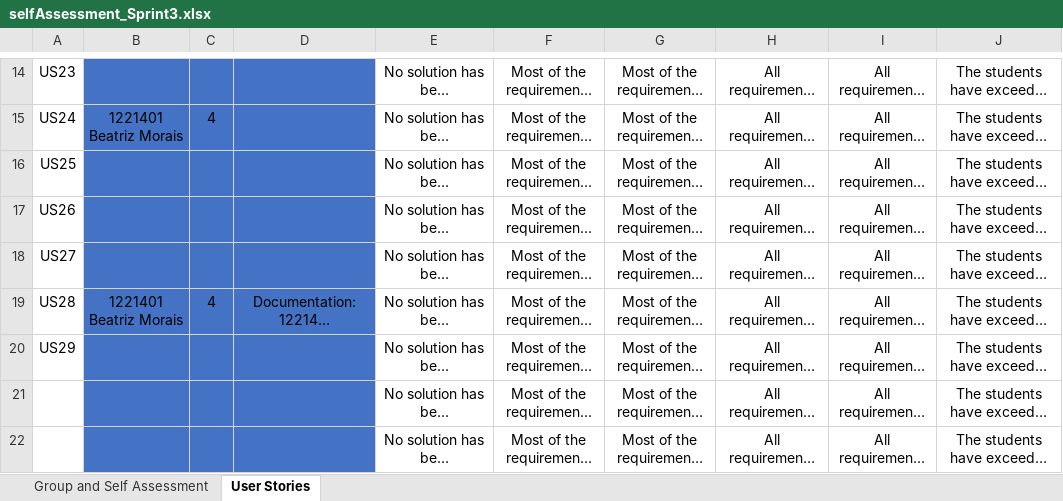
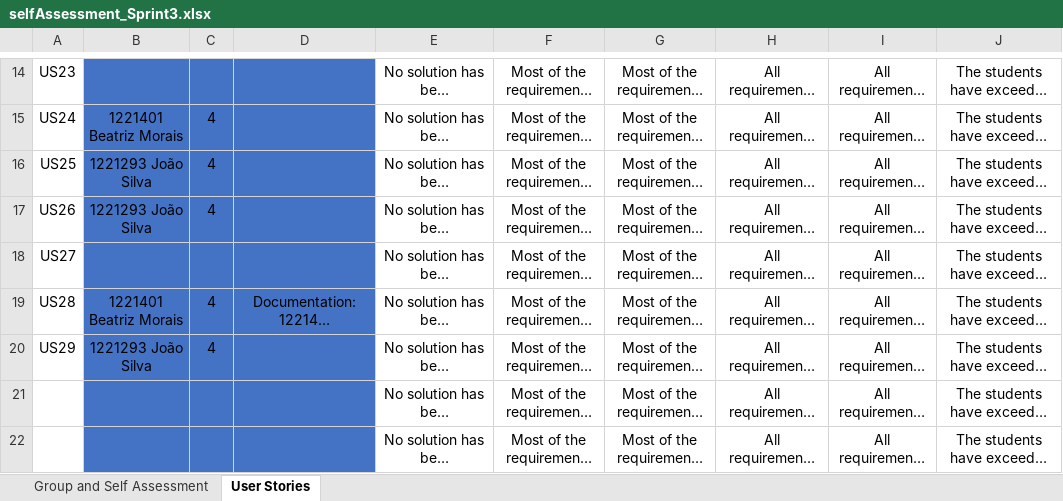
Before and after one commit to Departamento-de-Engenharia-Informatica/lei-24-s2-1dm-g132, an Excel workbook: selfAssessment_Sprint3.xlsx, sheet User Stories, drawn as a sheet; only a part is shown, gaps mark what is left out; long unchanged cells end in …; values as stored, in another font and other column widths than the file's, no borders; conditional formats not drawn; the diff names each change by its address in the sheet, - before the commit and + after, or states it on an @@ line.

```diff
--- a/selfAssessment_Sprint3.xlsx (sheet User Stories)
+++ b/selfAssessment_Sprint3.xlsx (sheet User Stories)
-B16:B17: (empty)
+B16:B17: 1221293 João Silva
-C16:C17: (empty)
+C16:C17: 4
-B20: (empty)
+B20: 1221293 João Silva
-C20: (empty)
+C20: 4
```
Also changed, not shown: sheet Group and Self Assessment, 1 other file.
